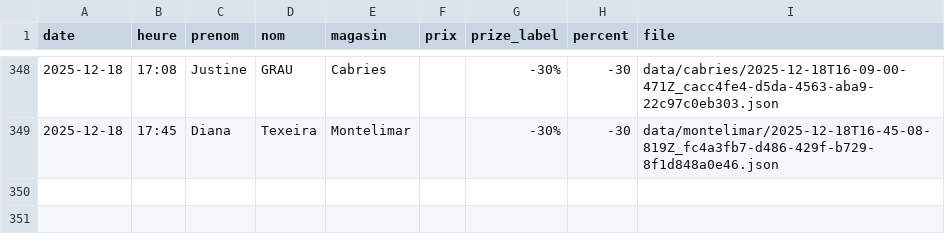
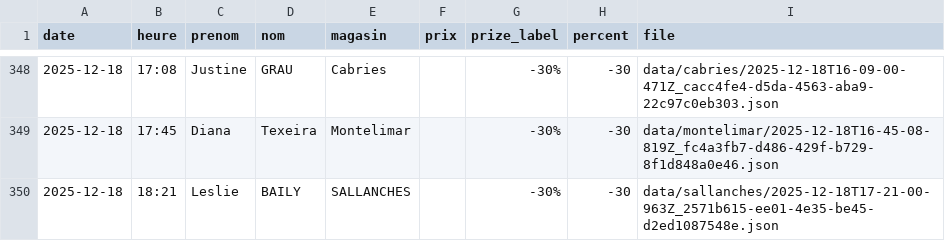
Before and after one commit to parmaktdm/Roue-de-Maliterie-2, a CSV file: data/submissions.csv, drawn as a sheet; only a part is shown, gaps mark what is left out; the diff names each change by its address in the sheet, - before the commit and + after, or states it on an @@ line.

Commit message:
Append data/submissions.csv

```diff
--- a/data/submissions.csv
+++ b/data/submissions.csv
+row 350: 2025-12-18 | 18:21 | Leslie | BAILY | SALLANCHES |  | -30% | -30 | data/sallanches/2025-12-18T17-21-00-963Z_2571b615-ee01-4e35-be45-d2ed1087548e.json
```
